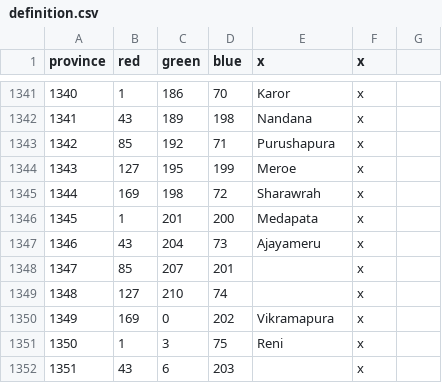
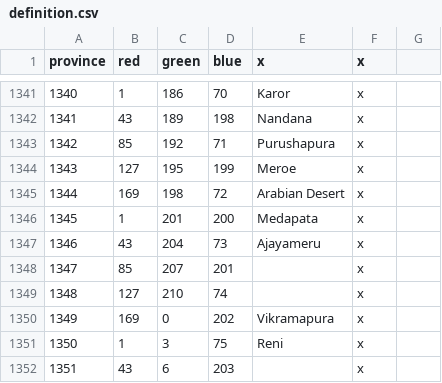
Before and after one commit to ck2plus/CK2Plus, a CSV file: CK2Plus/map/definition.csv, drawn as a sheet; only a part is shown, gaps mark what is left out.

```diff
--- a/CK2Plus/map/definition.csv
+++ b/CK2Plus/map/definition.csv
@@ -1344,3 +1344,3 @@ province;red;green;blue;x;x
 1343;127;195;199;Meroe;x
-1344;169;198;72;Sharawrah;x
+1344;169;198;72;Arabian Desert;x
 1345;1;201;200;Medapata;x
```
Also changed, not shown: 21 other files.
